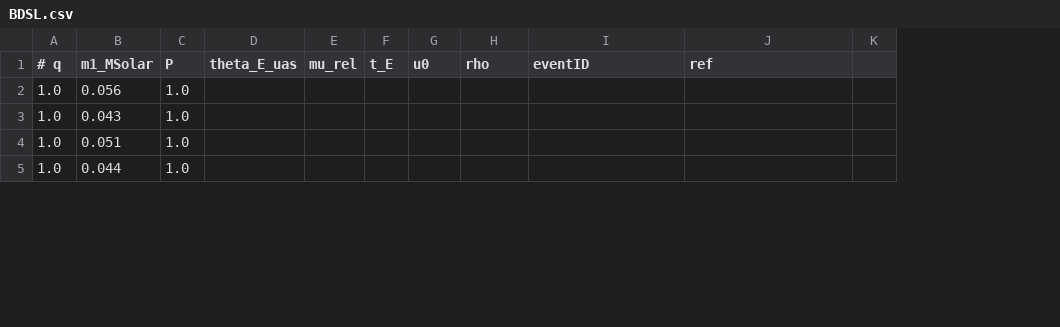
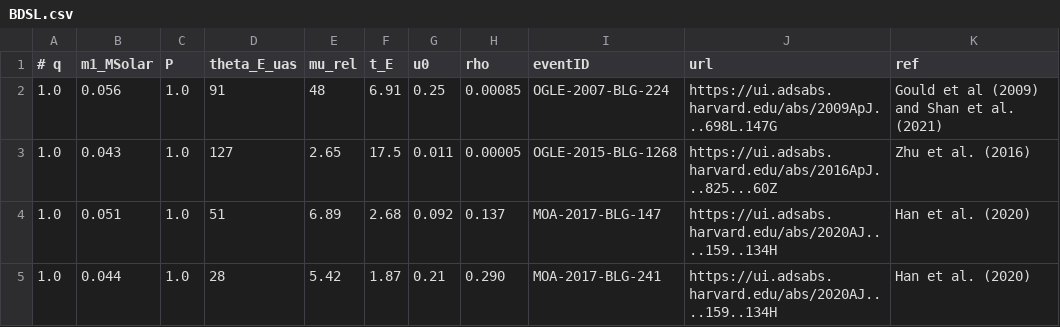
Before and after one commit to AmberLee2427/ThesisFigures, a CSV file: BDSL.csv, drawn as a sheet; only a part is shown; removed rows and columns are numbered as before the commit, all else as after; the diff covers the shown part only; the diff names each change by its address in the sheet, - before the commit and + after, or states it on an @@ line.

```diff
--- a/BDSL.csv
+++ b/BDSL.csv
+column J (url), rows 2-5: https://ui.adsabs.harvard.edu/abs/2009ApJ...698L.147G | https://ui.adsabs.harvard.edu/abs/2016ApJ...825...60Z | https://ui.adsabs.harvard.edu/abs/2020AJ....159..134H | https://ui.adsabs.harvard.edu/abs/2020AJ....159..134H
-column K, empty
-D2 (theta_E_uas): (empty)
+D2 (theta_E_uas): 91
-E2 (mu_rel): (empty)
+E2 (mu_rel): 48
-F2 (t_E): (empty)
+F2 (t_E): 6.91
-G2 (u0): (empty)
+G2 (u0): 0.25
-H2 (rho): (empty)
+H2 (rho): 0.00085
-I2 (eventID): (empty)
+I2 (eventID): OGLE-2007-BLG-224
-K2 (ref): (empty)
+K2 (ref): Gould et al (2009) and Shan et al. (2021)
-D3 (theta_E_uas): (empty)
+D3 (theta_E_uas): 127
-E3 (mu_rel): (empty)
+E3 (mu_rel): 2.65
-F3 (t_E): (empty)
+F3 (t_E): 17.5
-G3 (u0): (empty)
+G3 (u0): 0.011
-H3 (rho): (empty)
+H3 (rho): 0.00005
-I3 (eventID): (empty)
+I3 (eventID): OGLE-2015-BLG-1268
-K3 (ref): (empty)
+K3 (ref): Zhu et al. (2016)
-D4 (theta_E_uas): (empty)
+D4 (theta_E_uas): 51
-E4 (mu_rel): (empty)
+E4 (mu_rel): 6.89
-F4 (t_E): (empty)
+F4 (t_E): 2.68
-G4 (u0): (empty)
+G4 (u0): 0.092
-H4 (rho): (empty)
+H4 (rho): 0.137
-I4 (eventID): (empty)
+I4 (eventID): MOA-2017-BLG-147
-K4:K5 (ref): (empty)
+K4:K5 (ref): Han et al. (2020)
-D5 (theta_E_uas): (empty)
+D5 (theta_E_uas): 28
-E5 (mu_rel): (empty)
+E5 (mu_rel): 5.42
-F5 (t_E): (empty)
+F5 (t_E): 1.87
-G5 (u0): (empty)
+G5 (u0): 0.21
-H5 (rho): (empty)
+H5 (rho): 0.290
-I5 (eventID): (empty)
+I5 (eventID): MOA-2017-BLG-241
```
Also changed, not shown: 3 added rows and 24 edited cells elsewhere in this file, FFPS.csv, 3 other files.
